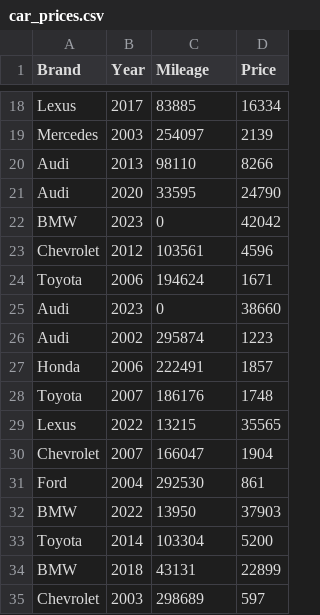
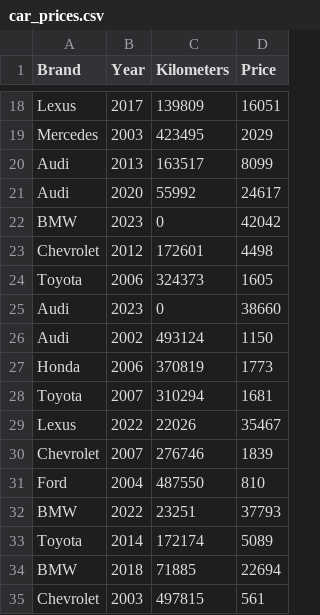
Before and after one commit to raqibzzz/car-price-prediction, a CSV file: data/car_prices.csv, drawn as a sheet; only a part is shown, gaps mark what is left out; the diff covers the shown part only; the diff names each change by its address in the sheet, - before the commit and + after, or states it on an @@ line.

Commit message:
updated to kilometers and CAD

```diff
--- a/data/car_prices.csv
+++ b/data/car_prices.csv
-C1: Mileage
+C1: Kilometers
-C18 (Kilometers): 83885
+C18 (Kilometers): 139809
-D18 (Price): 16334
+D18 (Price): 16051
-C19 (Kilometers): 254097
+C19 (Kilometers): 423495
-D19 (Price): 2139
+D19 (Price): 2029
-C20 (Kilometers): 98110
+C20 (Kilometers): 163517
-D20 (Price): 8266
+D20 (Price): 8099
-C21 (Kilometers): 33595
+C21 (Kilometers): 55992
-D21 (Price): 24790
+D21 (Price): 24617
-C23 (Kilometers): 103561
+C23 (Kilometers): 172601
-D23 (Price): 4596
+D23 (Price): 4498
-C24 (Kilometers): 194624
+C24 (Kilometers): 324373
-D24 (Price): 1671
+D24 (Price): 1605
-C26 (Kilometers): 295874
+C26 (Kilometers): 493124
-D26 (Price): 1223
+D26 (Price): 1150
-C27 (Kilometers): 222491
+C27 (Kilometers): 370819
-D27 (Price): 1857
+D27 (Price): 1773
-C28 (Kilometers): 186176
+C28 (Kilometers): 310294
-D28 (Price): 1748
+D28 (Price): 1681
-C29 (Kilometers): 13215
+C29 (Kilometers): 22026
-D29 (Price): 35565
+D29 (Price): 35467
-C30 (Kilometers): 166047
+C30 (Kilometers): 276746
-D30 (Price): 1904
+D30 (Price): 1839
-C31 (Kilometers): 292530
+C31 (Kilometers): 487550
-D31 (Price): 861
+D31 (Price): 810
-C32 (Kilometers): 13950
+C32 (Kilometers): 23251
-D32 (Price): 37903
+D32 (Price): 37793
-C33 (Kilometers): 103304
+C33 (Kilometers): 172174
-D33 (Price): 5200
+D33 (Price): 5089
-C34 (Kilometers): 43131
+C34 (Kilometers): 71885
-D34 (Price): 22899
+D34 (Price): 22694
-C35 (Kilometers): 298689
+C35 (Kilometers): 497815
-D35 (Price): 597
+D35 (Price): 561
```
Also changed, not shown: 160 edited cells elsewhere in this file, 7 other files.
